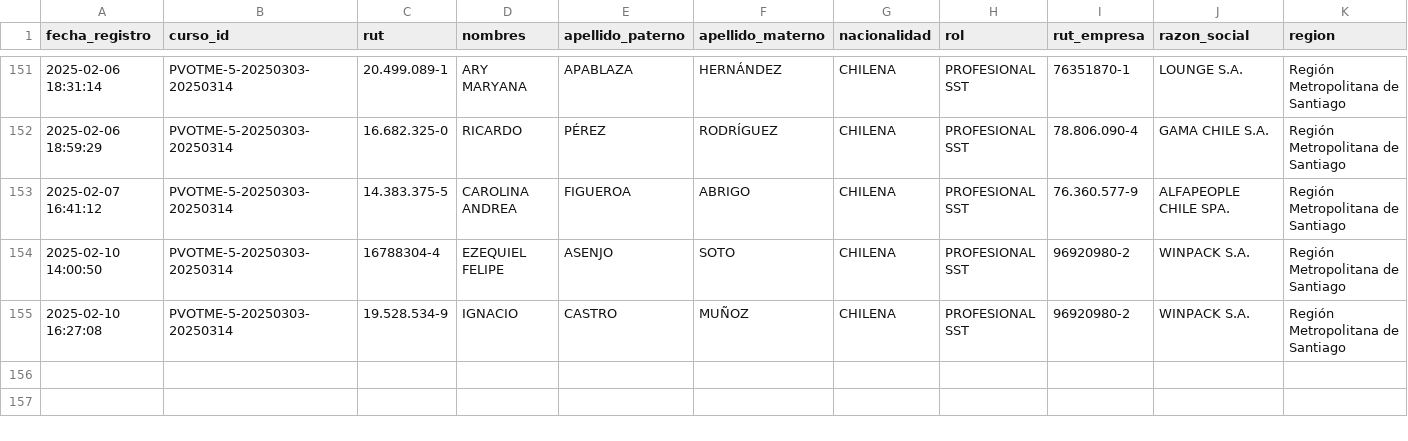
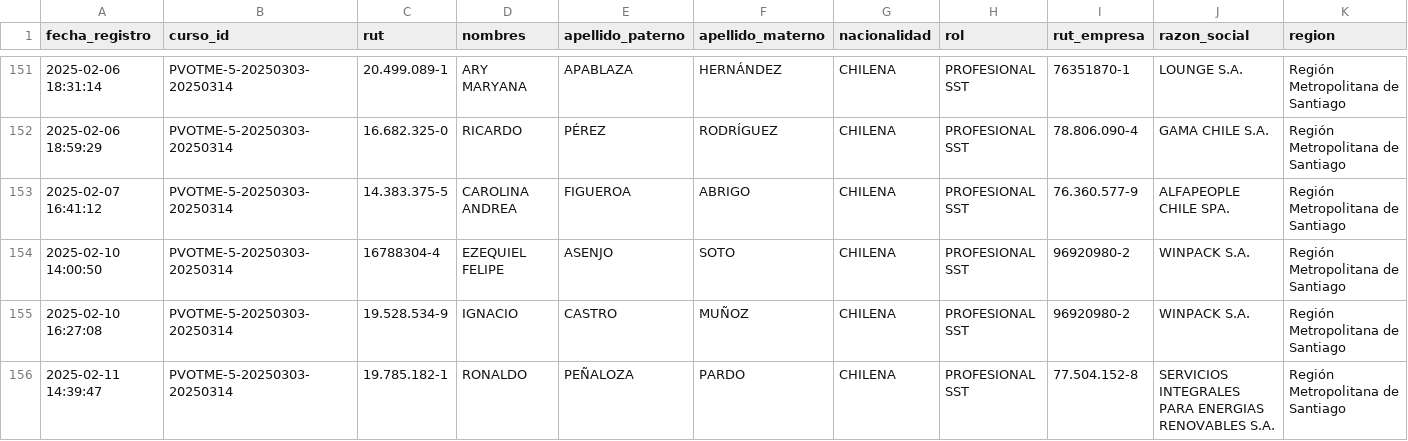
Before and after one commit to DVicenteC/InscripcionCursoTMERT, a CSV file: data/registros.csv, drawn as a sheet; only a part is shown, gaps mark what is left out; rows hold the shown columns only; the diff names each change by its address in the sheet, - before the commit and + after, or states it on an @@ line.

Commit message:
Nuevo registro 2025-02-11 14:39:47.145162

```diff
--- a/data/registros.csv
+++ b/data/registros.csv
+row 156: 2025-02-11 14:39:47 | PVOTME-5-20250303-20250314 | 19.785.182-1 | RONALDO | PEÑALOZA | PARDO | CHILENA | PROFESIONAL SST | 77.504.152-8 | SERVICIOS INTEGRALES PARA ENERGIAS RENOVABLES S.A. | Región Metropolitana de Santiago
```
